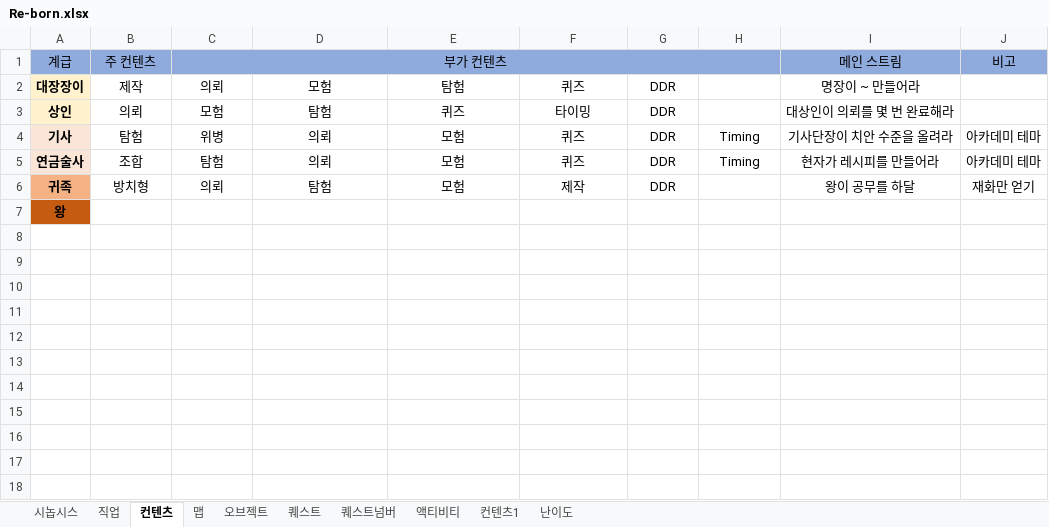
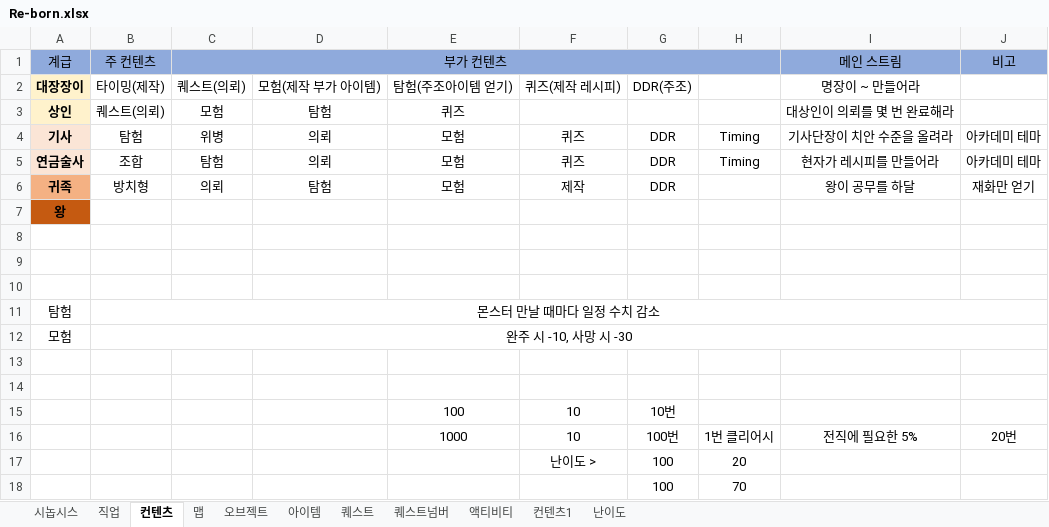
Before and after one commit to skdiawotjd/Reborn, an Excel workbook: Excel/Re-born.xlsx, sheet 컨텐츠, drawn as a sheet; values as stored, in another font and other column widths than the file's, no borders; the diff names each change by its address in the sheet, - before the commit and + after, or states it on an @@ line.

```diff
--- a/Excel/Re-born.xlsx (sheet 컨텐츠)
+++ b/Excel/Re-born.xlsx (sheet 컨텐츠)
+sheet tab: 아이템
-B2 (주 컨텐츠): 제작
+B2 (주 컨텐츠): 타이밍(제작)
-C2 (부가 컨텐츠): 의뢰
+C2 (부가 컨텐츠): 퀘스트(의뢰)
-D2: 모험
+D2: 모험(제작 부가 아이템)
-E2: 탐험
+E2: 탐험(주조아이템 얻기)
-F2: 퀴즈
+F2: 퀴즈(제작 레시피)
-G2: DDR
+G2: DDR(주조)
-B3 (주 컨텐츠): 의뢰
+B3 (주 컨텐츠): 퀘스트(의뢰)
-F3: 타이밍
+F3: (empty)
-G3: DDR
+G3: (empty)
+row 8: (empty)
+row 9: (empty)
+row 10: (empty)
+row 11: 탐험 | 몬스터 만날 때마다 일정 수치 감소
+row 12: 모험 | 완주 시 -10, 사망 시 -30
+row 13: (empty)
+row 14: (empty)
+row 15:  |  |  |  | 100 | 10 | 10번
+row 16:  |  |  |  | 1000 | 10 | 100번 | 1번 클리어시 | 전직에 필요한 5% | 20번
+row 17:  |  |  |  |  | 난이도 > | 100 | 20
+row 18:  |  |  |  |  |  | 100 | 70
```
Also changed, not shown: 27 other files.
